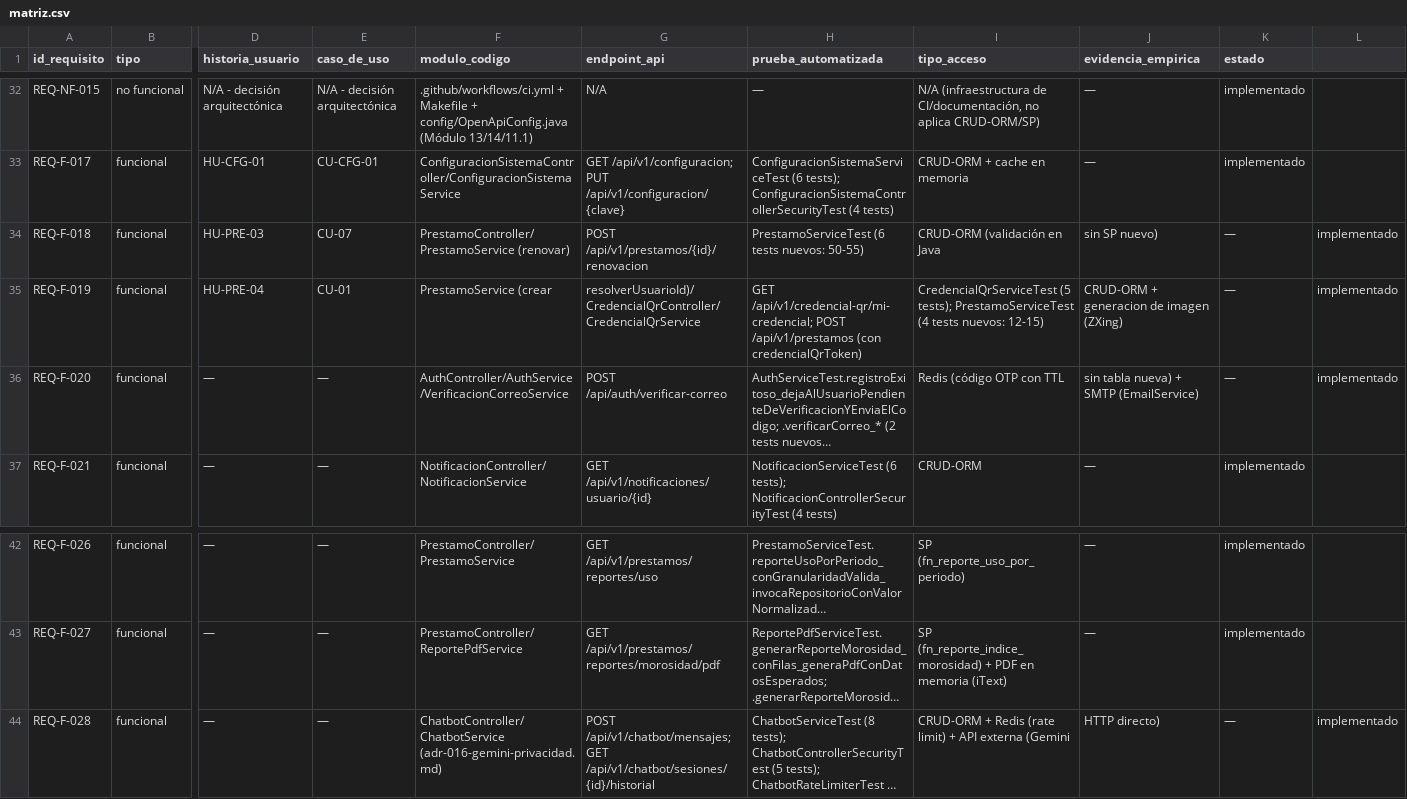
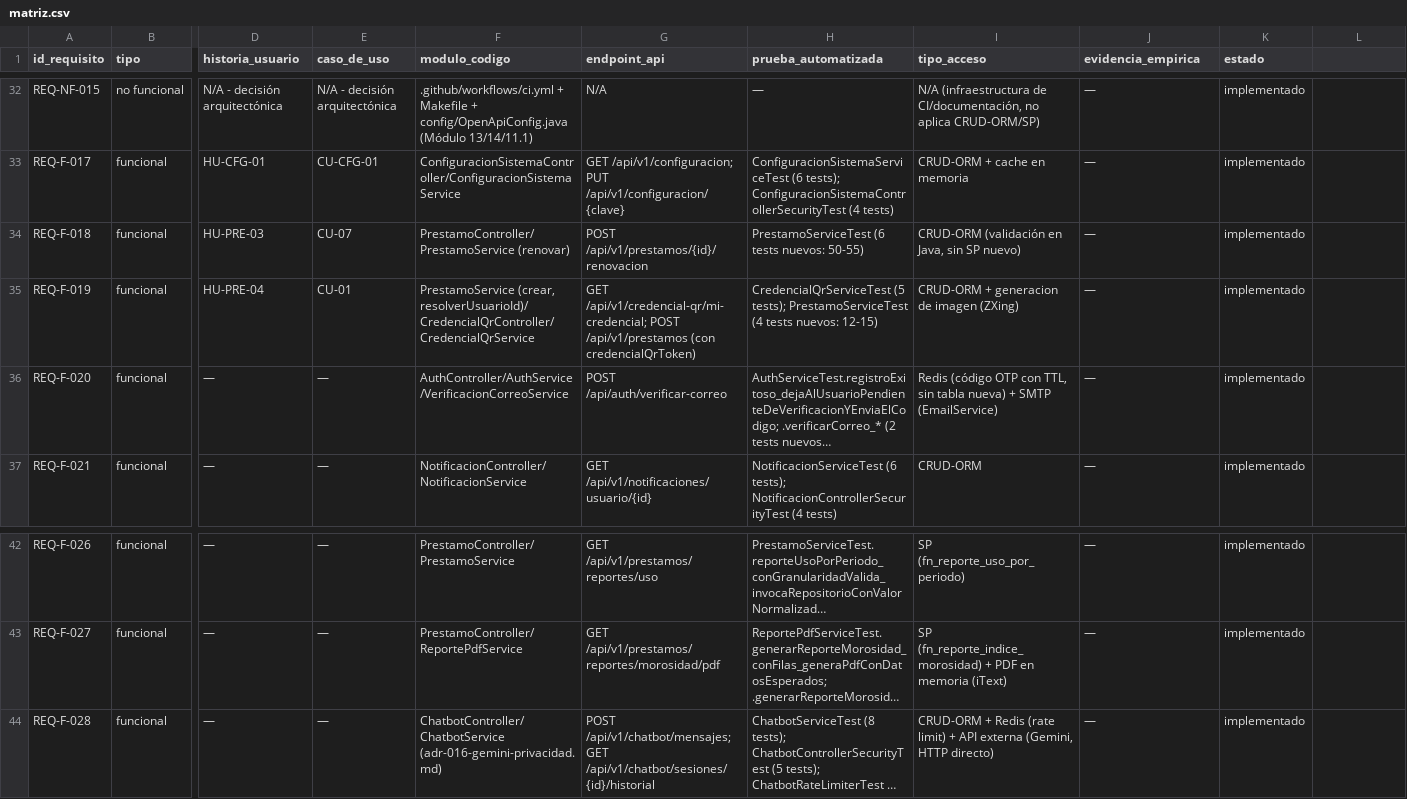
Before and after one commit to mloorm14/sgb-saas, a CSV file: docs/trazabilidad/matriz.csv, drawn as a sheet; only a part is shown, gaps mark what is left out; long unchanged cells end in …; the diff names each change by its address in the sheet, - before the commit and + after, or states it on an @@ line.

Commit message:
fix(trazabilidad): escapar comas internas en 4 filas de matriz.csv (REQ-F-018/019/020/028)

```diff
--- a/docs/trazabilidad/matriz.csv
+++ b/docs/trazabilidad/matriz.csv
-I34 (tipo_acceso): CRUD-ORM (validación en Java
+I34 (tipo_acceso): CRUD-ORM (validación en Java, sin SP nuevo)
-J34 (evidencia_empirica): sin SP nuevo)
+J34 (evidencia_empirica): —
-K34:K36 (estado): —
+K34:K36 (estado): implementado
-L34:L36: implementado
+L34:L36: (empty)
-F35 (modulo_codigo): PrestamoService (crear
+F35 (modulo_codigo): PrestamoService (crear, resolverUsuarioId)/CredencialQrController/CredencialQrService
-G35 (endpoint_api): resolverUsuarioId)/CredencialQrController/CredencialQrService
+G35 (endpoint_api): GET /api/v1/credencial-qr/mi-credencial; POST /api/v1/prestamos (con credencialQrToken)
-H35 (prueba_automatizada): GET /api/v1/credencial-qr/mi-credencial; POST /api/v1/prestamos (con credencialQrToken)
+H35 (prueba_automatizada): CredencialQrServiceTest (5 tests); PrestamoServiceTest (4 tests nuevos: 12-15)
-I35 (tipo_acceso): CredencialQrServiceTest (5 tests); PrestamoServiceTest (4 tests nuevos: 12-15)
+I35 (tipo_acceso): CRUD-ORM + generacion de imagen (ZXing)
-J35 (evidencia_empirica): CRUD-ORM + generacion de imagen (ZXing)
+J35 (evidencia_empirica): —
-I36 (tipo_acceso): Redis (código OTP con TTL
+I36 (tipo_acceso): Redis (código OTP con TTL, sin tabla nueva) + SMTP (EmailService)
-J36 (evidencia_empirica): sin tabla nueva) + SMTP (EmailService)
+J36 (evidencia_empirica): —
-I44 (tipo_acceso): …API externa (Gemini
+I44 (tipo_acceso): …API externa (Gemini, HTTP directo)
-J44 (evidencia_empirica): HTTP directo)
+J44 (evidencia_empirica): —
-K44 (estado): —
+K44 (estado): implementado
-L44: implementado
+L44: (empty)
```
